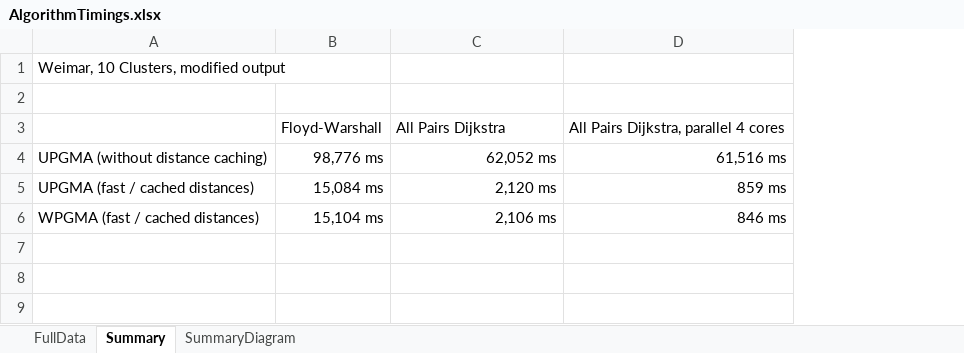
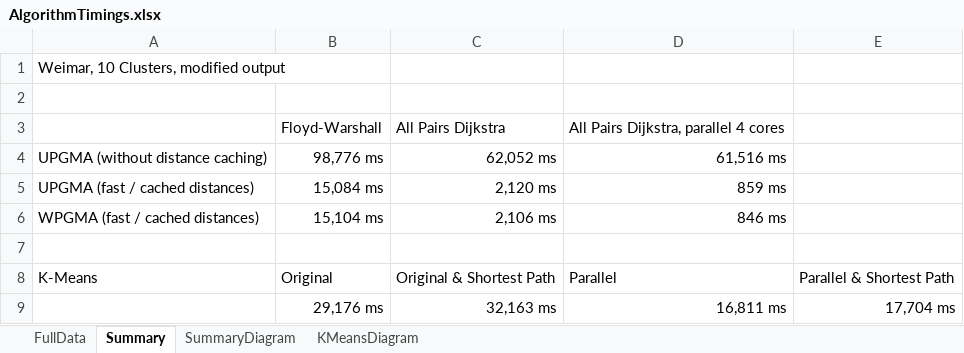
Before and after one commit to the-s-a-m/Thesis, an Excel workbook: AlgorithmTimings.xlsx, sheet Summary, drawn as a sheet; values as stored, in another font and other column widths than the file's, no borders; the diff names each change by its address in the sheet, - before the commit and + after, or states it on an @@ line.

```diff
--- a/AlgorithmTimings.xlsx (sheet Summary)
+++ b/AlgorithmTimings.xlsx (sheet Summary)
+sheet tab: KMeansDiagram
+column E, empty
+row 7: (empty)
+row 8: K-Means | Original | Original & Shortest Path | Parallel | Parallel & Shortest Path
+row 9:  | 29,176 ms | 32,163 ms | 16,811 ms | 17,704 ms
```
Also changed, not shown: sheet FullData, charts or pictures, 1 other file.
